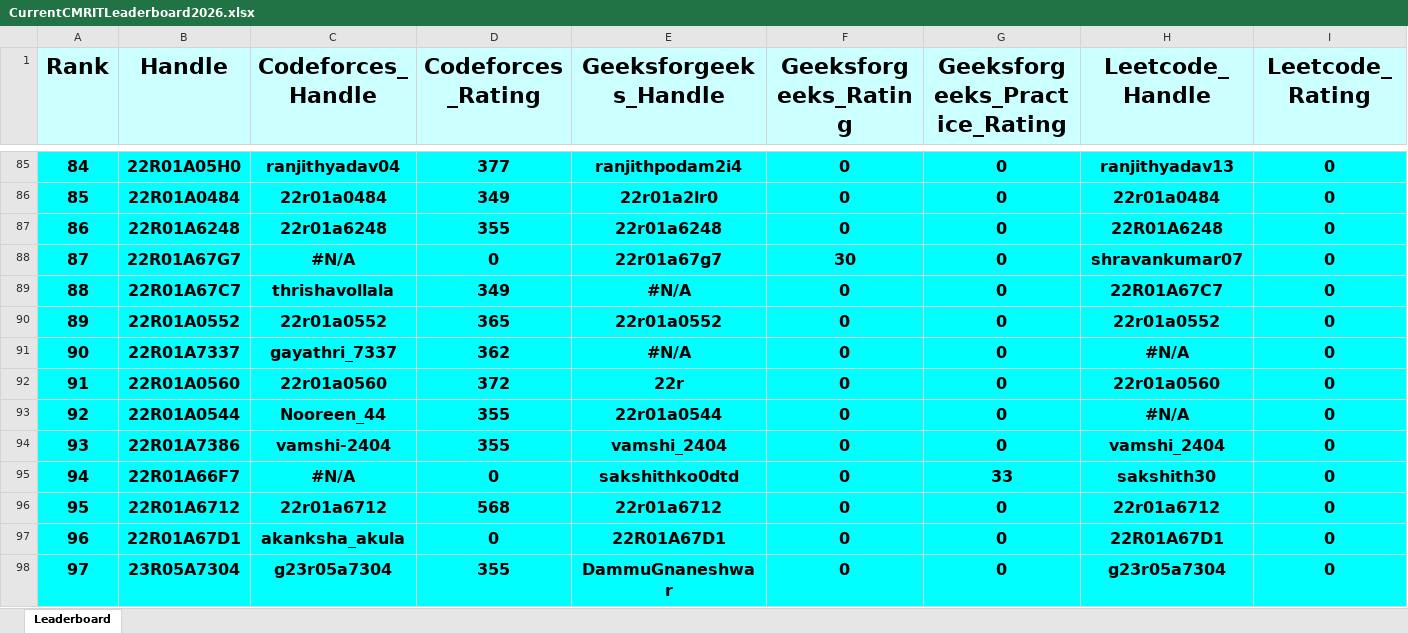
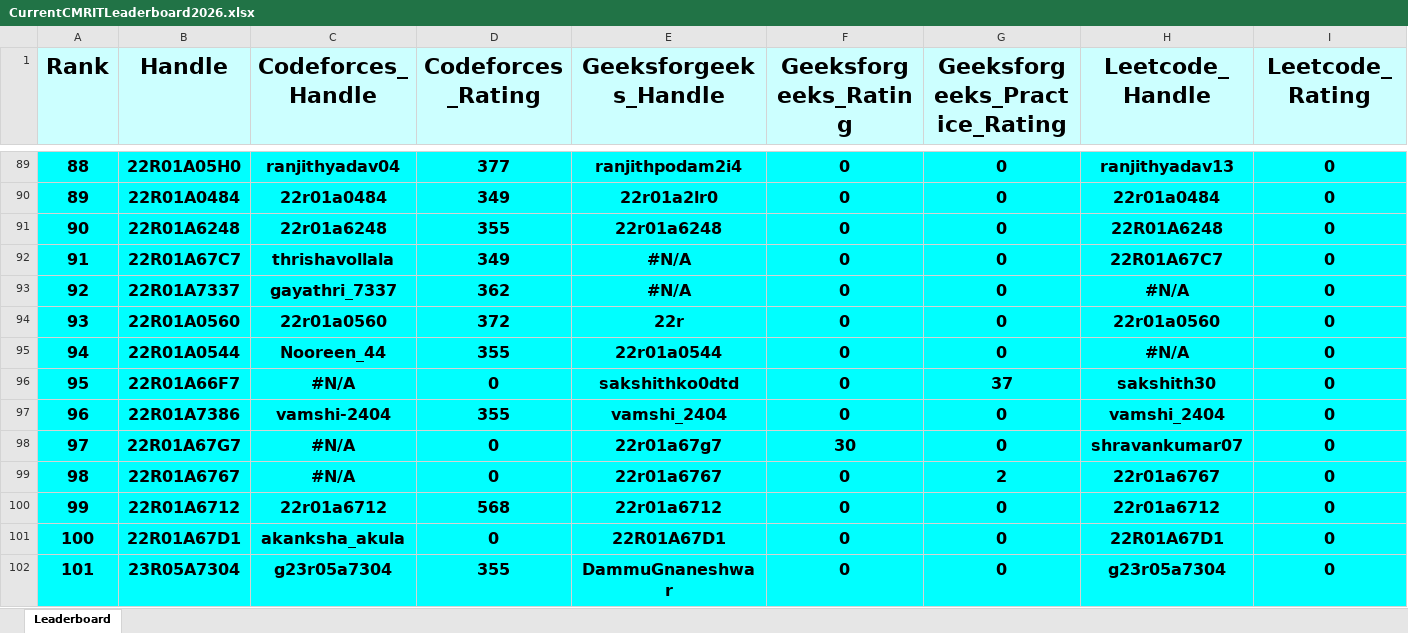
Before and after one commit to dog-broad/CMRIT2026Leaderboard, an Excel workbook: Leaderboards/CurrentCMRITLeaderboard2026.xlsx, sheet Leaderboard, drawn as a sheet; only a part is shown, gaps mark what is left out; values as stored, in another font and other column widths than the file's, no borders; removed rows and columns are numbered as before the commit, all else as after; rows hold the shown columns only; the diff covers the shown part only; the diff names each change by its address in the sheet, - before the commit and + after, or states it on an @@ line.

```diff
--- a/Leaderboards/CurrentCMRITLeaderboard2026.xlsx (sheet Leaderboard)
+++ b/Leaderboards/CurrentCMRITLeaderboard2026.xlsx (sheet Leaderboard)
@@ column A (Rank) renumbered between rows 5 and 890 @@
-row 88: 87 | 22R01A67G7 | #N/A | 0 | 22r01a67g7 | 30 | 0 | shravankumar07 | 0
-row 90: 89 | 22R01A0552 | 22r01a0552 | 365 | 22r01a0552 | 0 | 0 | 22r01a0552 | 0
+row 96: 95 | 22R01A66F7 | #N/A | 0 | sakshithko0dtd | 0 | 37 | sakshith30 | 0
-row 95: 94 | 22R01A66F7 | #N/A | 0 | sakshithko0dtd | 0 | 33 | sakshith30 | 0
+row 98: 97 | 22R01A67G7 | #N/A | 0 | 22r01a67g7 | 30 | 0 | shravankumar07 | 0
+row 99: 98 | 22R01A6767 | #N/A | 0 | 22r01a6767 | 0 | 2 | 22r01a6767 | 0
```
Also changed, not shown: 29 added rows, 29 removed rows and 36 edited cells elsewhere in this sheet.
